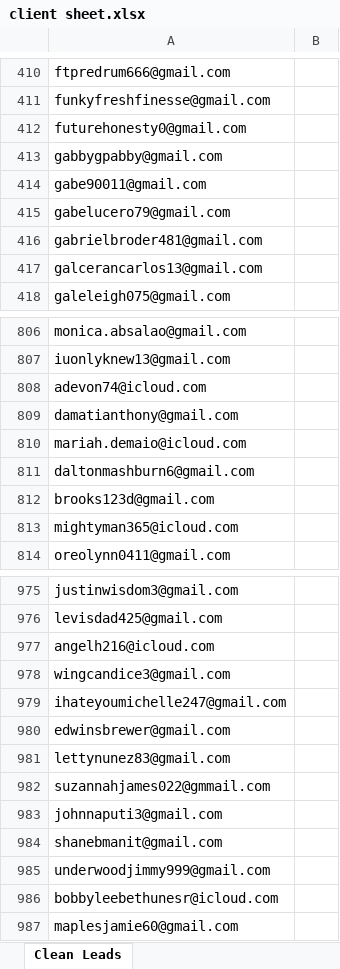
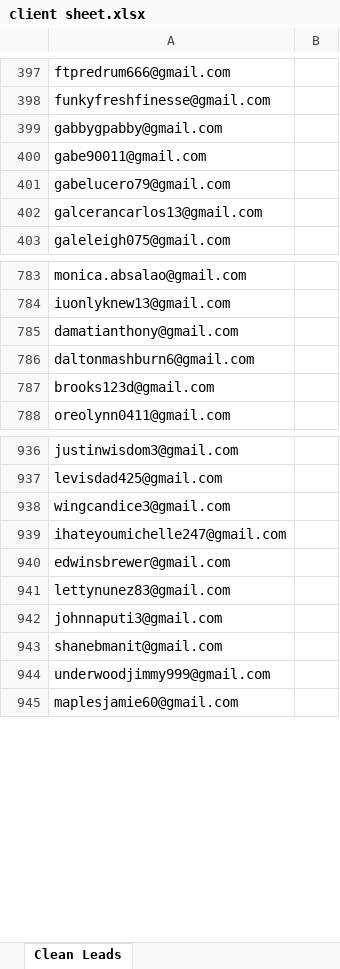
Before and after one commit to vougueecho-ship-it/marketing_tool, an Excel workbook: client sheet.xlsx, sheet Clean Leads, drawn as a sheet; only a part is shown, gaps mark what is left out; values as stored, in another font and other column widths than the file's, no borders; the diff covers the shown part only; the diff names each change by its address in the sheet, - before the commit and + after, or states it on an @@ line.

```diff
--- a/client sheet.xlsx (sheet Clean Leads)
+++ b/client sheet.xlsx (sheet Clean Leads)
-row 412: futurehonesty0@gmail.com
-row 416: gabrielbroder481@gmail.com
-row 808: adevon74@icloud.com
-row 810: mariah.demaio@icloud.com
-row 813: mightyman365@icloud.com
-row 977: angelh216@icloud.com
-row 982: suzannahjames022@gmmail.com
-row 986: bobbyleebethunesr@icloud.com
```
Also changed, not shown: 46 removed rows elsewhere in this sheet, 4 other files.
